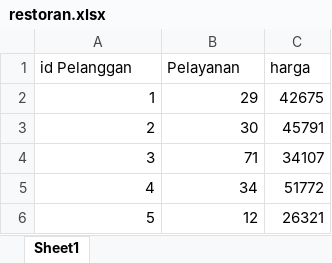
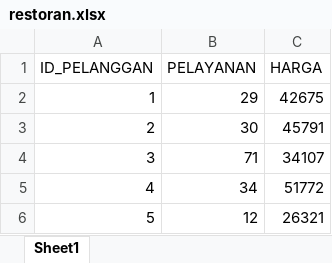
Before and after one commit to SpiNoice01/KecerdasanBuatan_S6_Fuzzy, an Excel workbook: restoran.xlsx, sheet Sheet1, drawn as a sheet; only a part is shown; values as stored, in another font and other column widths than the file's, no borders; removed rows and columns are numbered as before the commit, all else as after; the diff names each change by its address in the sheet, - before the commit and + after, or states it on an @@ line.

Commit message:
📝, File Data Excell rubah judul nama. Uppercase dan tanpa spasi

```diff
--- a/restoran.xlsx (sheet Sheet1)
+++ b/restoran.xlsx (sheet Sheet1)
-row 1: id Pelanggan | Pelayanan | harga
+row 1: ID_PELANGGAN | PELAYANAN | HARGA
```
